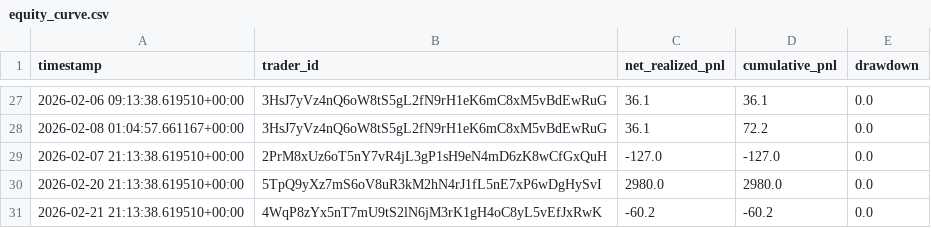
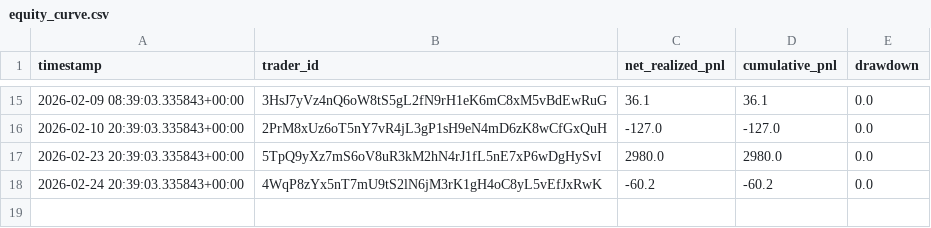
Before and after one commit to FirstBML/Deriverse-Trading-System-Analysis, a CSV file: deriverse-data-puller/data/analytics_output/equity_curve.csv, drawn as a sheet; only a part is shown, gaps mark what is left out; the diff covers the shown part only.

```diff
--- a/deriverse-data-puller/data/analytics_output/equity_curve.csv
+++ b/deriverse-data-puller/data/analytics_output/equity_curve.csv
@@ -27,5 +15,4 @@ timestamp,trader_id,net_realized_pnl,cumulative_pnl,drawdown
-2026-02-06 09:13:38.619510+00:00,3HsJ7yVz4nQ6oW8tS5gL2fN9rH1eK6mC8xM5vBdEwRuG,36.1,36.1,0.0
-2026-02-08 01:04:57.661167+00:00,3HsJ7yVz4nQ6oW8tS5gL2fN9rH1eK6mC8xM5vBdEwRuG,36.1,72.2,0.0
-2026-02-07 21:13:38.619510+00:00,2PrM8xUz6oT5nY7vR4jL3gP1sH9eN4mD6zK8wCfGxQuH,-127.0,-127.0,0.0
-2026-02-20 21:13:38.619510+00:00,5TpQ9yXz7mS6oV8uR3kM2hN4rJ1fL5nE7xP6wDgHySvI,2980.0,2980.0,0.0
-2026-02-21 21:13:38.619510+00:00,4WqP8zYx5nT7mU9tS2lN6jM3rK1gH4oC8yL5vEfJxRwK,-60.2,-60.2,0.0
+2026-02-09 08:39:03.335843+00:00,3HsJ7yVz4nQ6oW8tS5gL2fN9rH1eK6mC8xM5vBdEwRuG,36.1,36.1,0.0
+2026-02-10 20:39:03.335843+00:00,2PrM8xUz6oT5nY7vR4jL3gP1sH9eN4mD6zK8wCfGxQuH,-127.0,-127.0,0.0
+2026-02-23 20:39:03.335843+00:00,5TpQ9yXz7mS6oV8uR3kM2hN4rJ1fL5nE7xP6wDgHySvI,2980.0,2980.0,0.0
+2026-02-24 20:39:03.335843+00:00,4WqP8zYx5nT7mU9tS2lN6jM3rK1gH4oC8yL5vEfJxRwK,-60.2,-60.2,0.0
```
Also changed, not shown: 4 added rows, 16 removed rows and 12 edited cells elsewhere in this file, deriverse-data-puller/data/analytics_output/open_positions.csv, deriverse-data-puller/data/analytics_output/pnl_by_day.csv, 24 other files.
